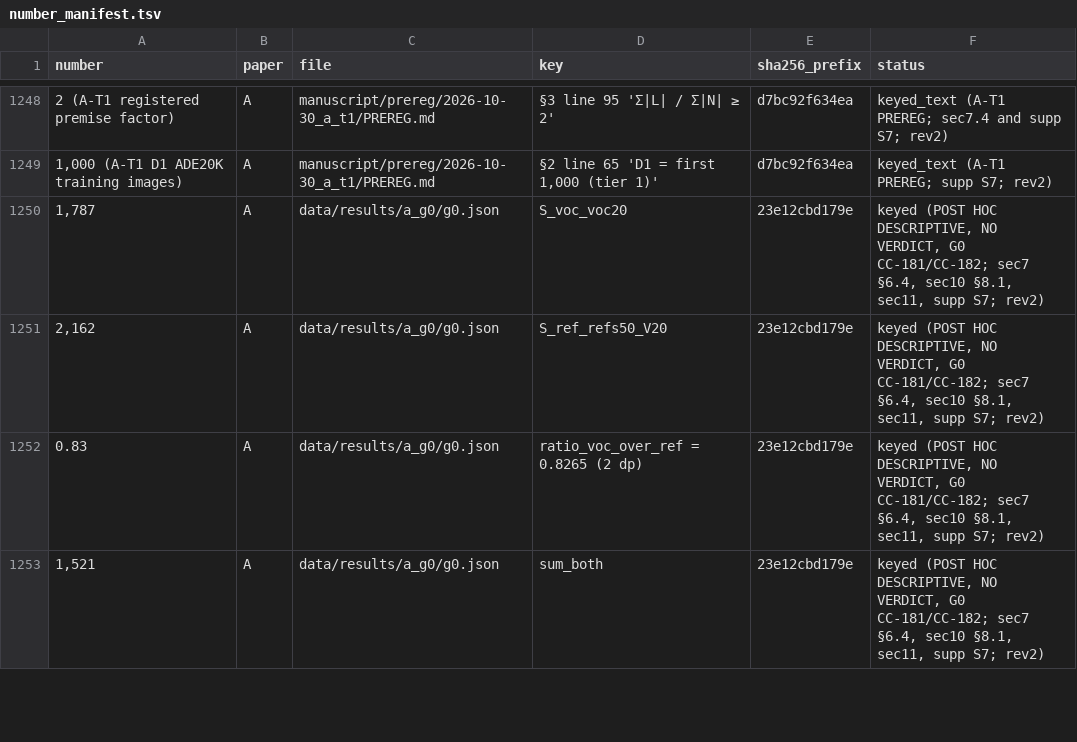
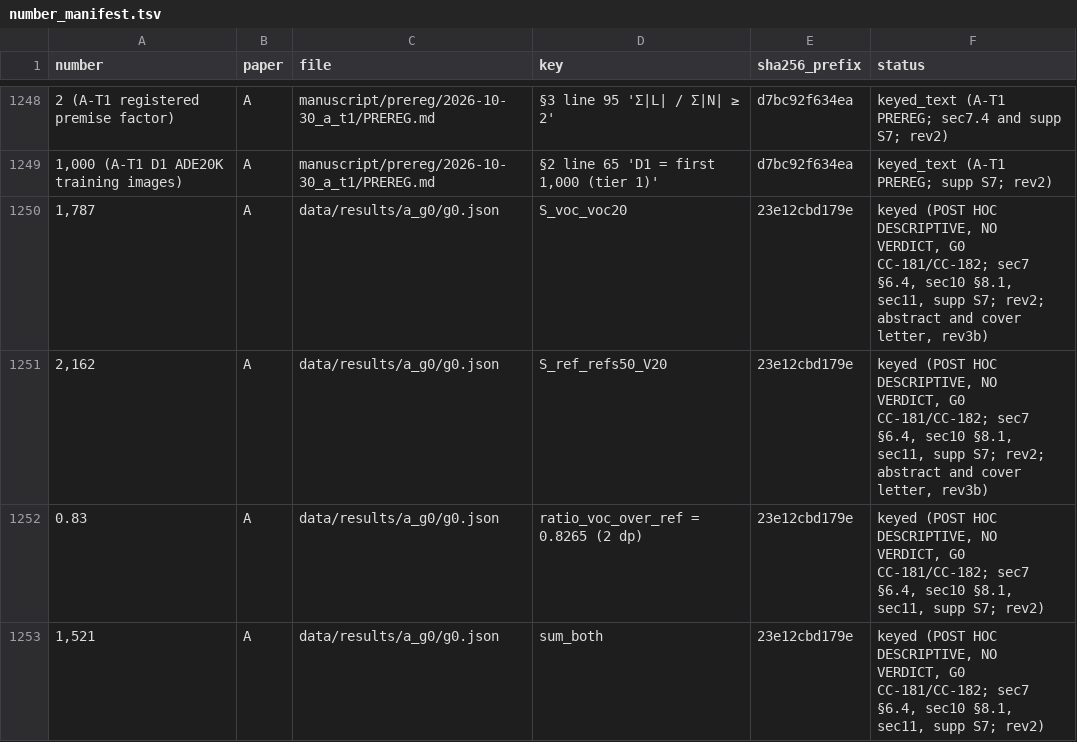
Before and after one commit to HoaNguyen55/vsps_image_captioning, a TSV file: manuscript/journal_draft/number_manifest.tsv, drawn as a sheet; only a part is shown, gaps mark what is left out; the diff names each change by its address in the sheet, - before the commit and + after, or states it on an @@ line.

```diff
--- a/manuscript/journal_draft/number_manifest.tsv
+++ b/manuscript/journal_draft/number_manifest.tsv
-F1250:F1251 (status): …supp S7; rev2)
+F1250:F1251 (status): …supp S7; rev2; abstract and cover letter, rev3b)
```
Also changed, not shown: manuscript/journal_draft/supplementary_provenance_internal.tsv, 6 other files.
